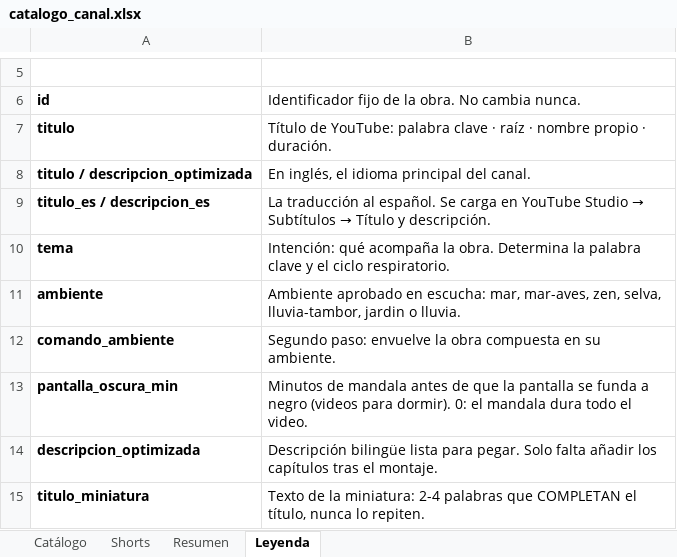
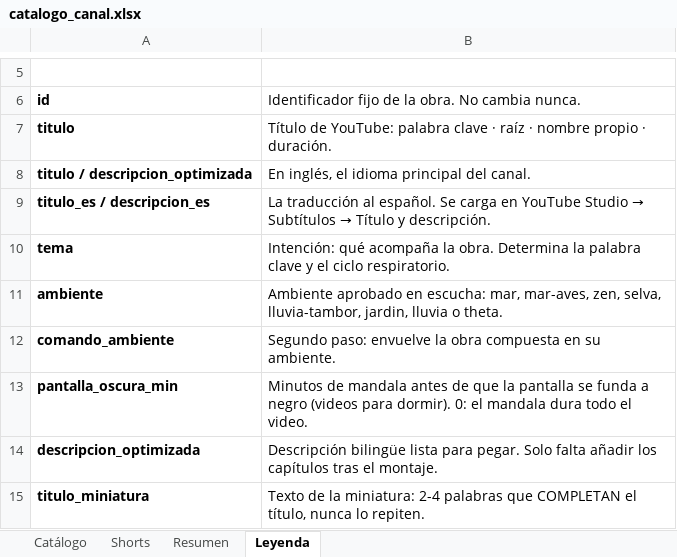
Before and after one commit to tukivirtal/canal_setiembre2026, an Excel workbook: 08-catalogo/catalogo_canal.xlsx, sheet Leyenda, drawn as a sheet; only a part is shown, gaps mark what is left out; values as stored, in another font and other column widths than the file's, no borders; the diff names each change by its address in the sheet, - before the commit and + after, or states it on an @@ line.

```diff
--- a/08-catalogo/catalogo_canal.xlsx (sheet Leyenda)
+++ b/08-catalogo/catalogo_canal.xlsx (sheet Leyenda)
-B11: …selva, lluvia-tambor, jardin o lluvia.
+B11: …selva, lluvia-tambor, jardin, lluvia o theta.
```
Also changed, not shown: sheet Shorts, sheet Resumen, sheet Catálogo, 13 other files.
